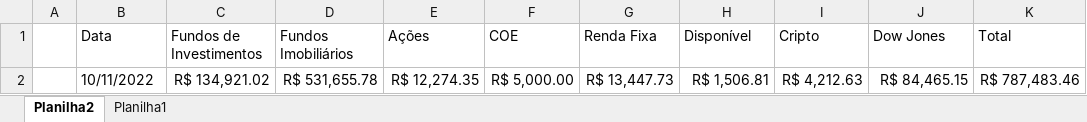
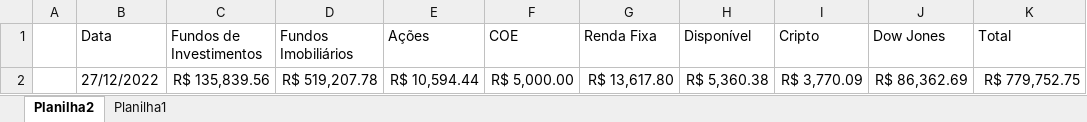
Before and after one commit to Beligolli/Resumo_Investimentos, an Excel workbook: infos.xlsx, sheet Planilha2, drawn as a sheet; values as stored, in another font and other column widths than the file's, no borders; removed rows and columns are numbered as before the commit, all else as after; the diff names each change by its address in the sheet, - before the commit and + after, or states it on an @@ line.

```diff
--- a/infos.xlsx (sheet Planilha2)
+++ b/infos.xlsx (sheet Planilha2)
-row 2:  | 10/11/2022 | R$ 134,921.02 | R$ 531,655.78 | R$ 12,274.35 | R$ 5,000.00 | R$ 13,447.73 | R$ 1,506.81 | R$ 4,212.63 | R$ 84,465.15 | R$ 787,483.46
+row 2:  | 27/12/2022 | R$ 135,839.56 | R$ 519,207.78 | R$ 10,594.44 | R$ 5,000.00 | R$ 13,617.80 | R$ 5,360.38 | R$ 3,770.09 | R$ 86,362.69 | R$ 779,752.75
```
Also changed, not shown: sheet Planilha1, charts or pictures, Carteira_cripto.xlsx, Carteira_criptos_dia.xlsx, 7 other files.
